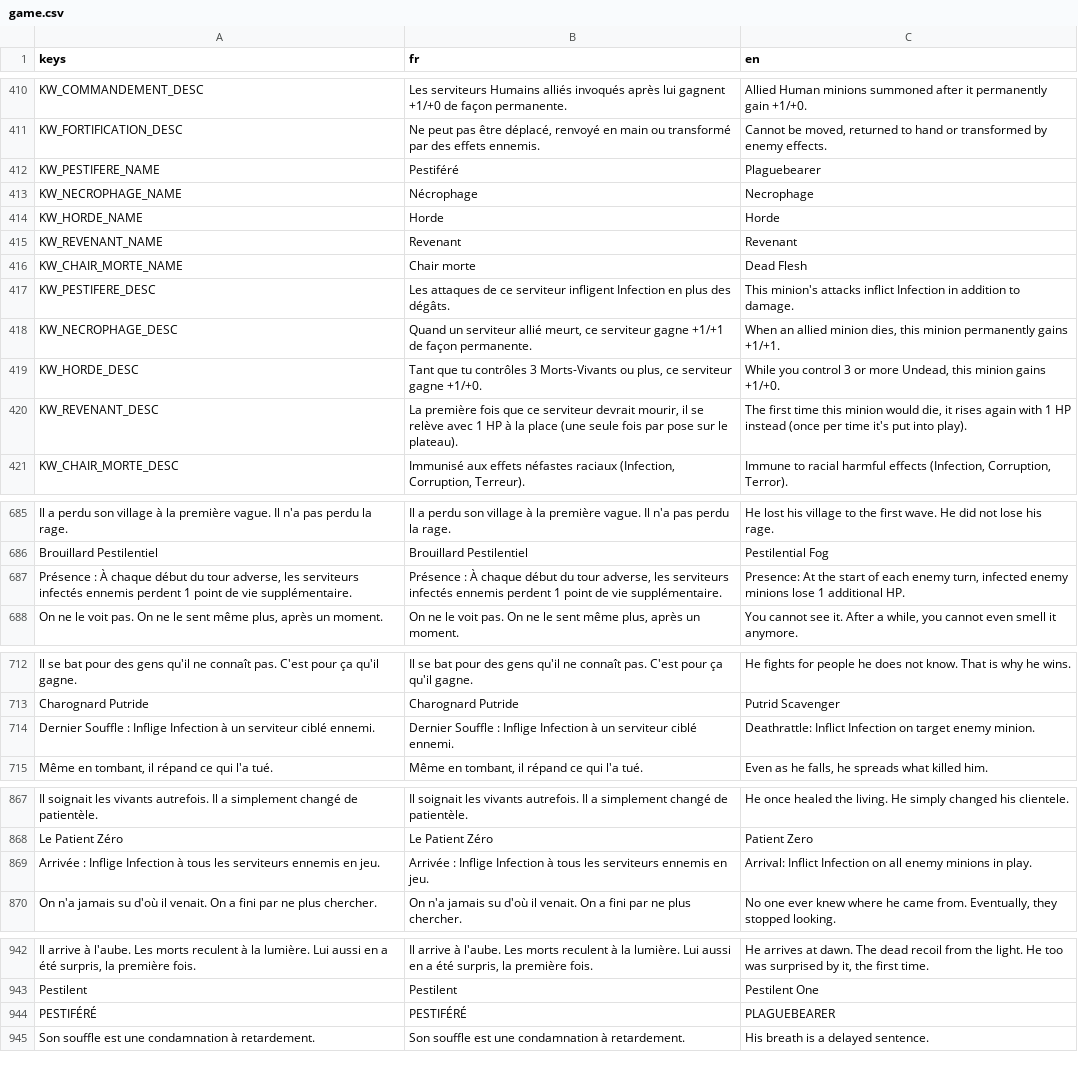
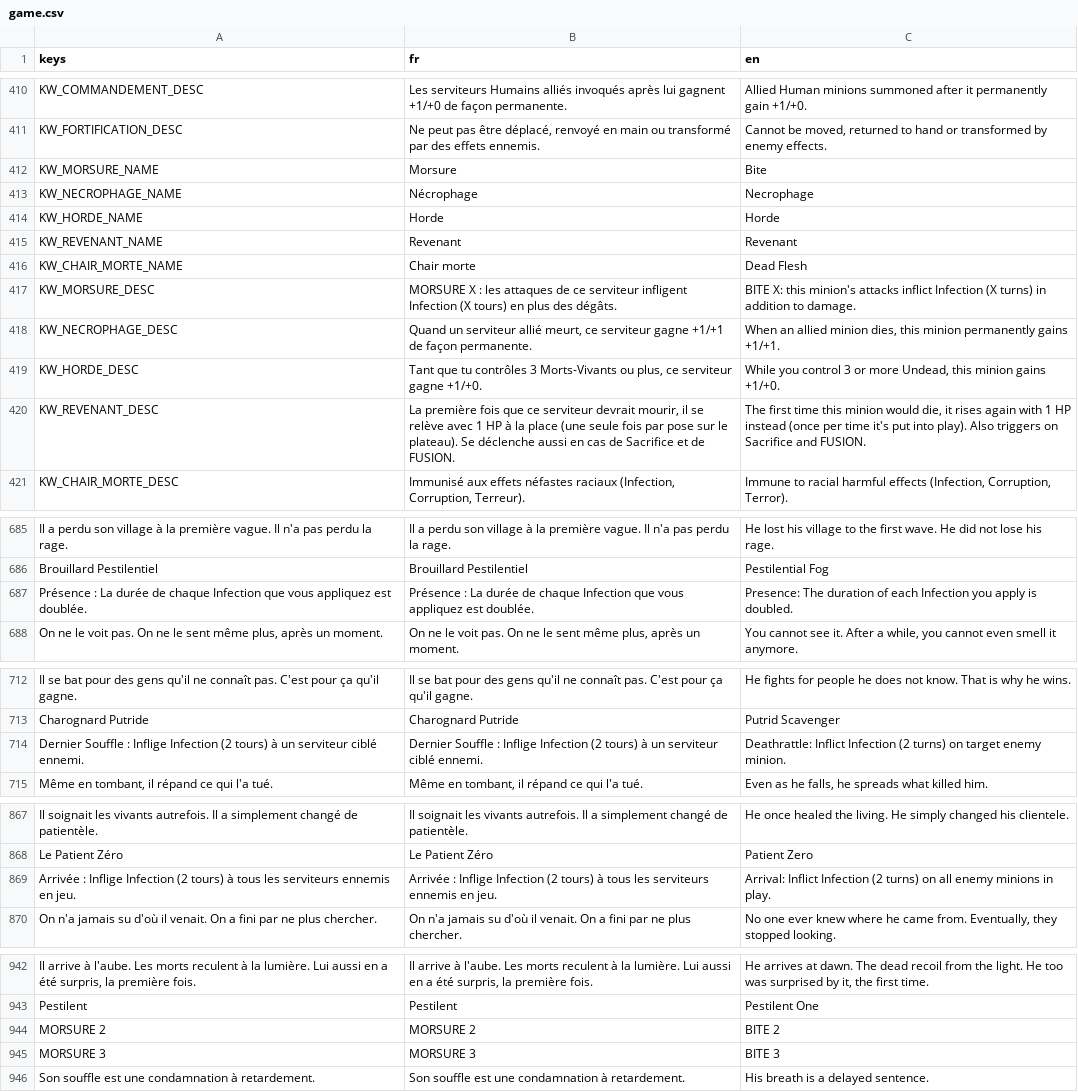
Before and after one commit to Nicolas82200/Wyrdane, a CSV file: translations/game.csv, drawn as a sheet; only a part is shown, gaps mark what is left out; removed rows and columns are numbered as before the commit, all else as after; the diff covers the shown part only; the diff names each change by its address in the sheet, - before the commit and + after, or states it on an @@ line.

Commit message:
balance: rework Infection into a duration-based conversion mark
Infection no longer deals damage per turn. It is now a timed mark: a
minion that dies while infected becomes a 1/1 Zombie under the
infector's control, including on Sacrifice and FUSION. The counter
ticks down at the end of its controller's turn and expires without
conversion at 0.

PESTIFERE is renamed to MORSURE X (duration carried by the card, like
PACTE X). REVENANT now also triggers on Sacrifice and FUSION instead
of being blocked by them.

Cards touched: Putrid Scavenger, Pestilent One, Plague Emissary,
Patient Zero (cost 4 -> 5), Pestilential Fog (Rare -> Epic, new aura
effect: doubles the duration of Infection you apply), Icy Embrace
(clarified text).

ACH_PLAGUE rewired to count conversions instead of Infection damage,
which no longer exists.

```diff
--- a/translations/game.csv
+++ b/translations/game.csv
-row 412: KW_PESTIFERE_NAME | Pestiféré | Plaguebearer
+row 412: KW_MORSURE_NAME | Morsure | Bite
-row 417: KW_PESTIFERE_DESC | Les attaques de ce serviteur infligent Infection en plus des dégâts. | This minion's attacks inflict Infection in addition to damage.
+row 417: KW_MORSURE_DESC | MORSURE X : les attaques de ce serviteur infligent Infection (X tours) en plus des dégâts. | BITE X: this minion's attacks inflict Infection (X turns) in addition to damage.
-B420 (fr): …le plateau).
+B420 (fr): …le plateau). Se déclenche aussi en cas de Sacrifice et de FUSION.
-C420 (en): …into play).
+C420 (en): …into play). Also triggers on Sacrifice and FUSION.
-row 687: Présence : À chaque début du tour adverse, les serviteurs infectés ennemis perdent 1 point de vie supplémentaire. | Présence : À chaque début du tour adverse, les serviteurs infectés ennemis perdent 1 point de vie supplémentaire. | Presence: At the start of each enemy turn, infected enemy minions lose 1 additional HP.
+row 687: Présence : La durée de chaque Infection que vous appliquez est doublée. | Présence : La durée de chaque Infection que vous appliquez est doublée. | Presence: The duration of each Infection you apply is doubled.
-A714 (keys): …Inflige Infection à un…
+A714 (keys): …Inflige Infection (2 tours) à un…
-B714 (fr): …Inflige Infection à un…
+B714 (fr): …Inflige Infection (2 tours) à un…
-C714 (en): …Inflict Infection on target…
+C714 (en): …Inflict Infection (2 turns) on target…
-A869 (keys): …Inflige Infection à tous…
+A869 (keys): …Inflige Infection (2 tours) à tous…
-B869 (fr): …Inflige Infection à tous…
+B869 (fr): …Inflige Infection (2 tours) à tous…
-C869 (en): …Inflict Infection on all…
+C869 (en): …Inflict Infection (2 turns) on all…
-row 944: PESTIFÉRÉ | PESTIFÉRÉ | PLAGUEBEARER
+row 944: MORSURE 2 | MORSURE 2 | BITE 2
+row 945: MORSURE 3 | MORSURE 3 | BITE 3
```
Also changed, not shown: 7 edited cells elsewhere in this file, 38 other files.
